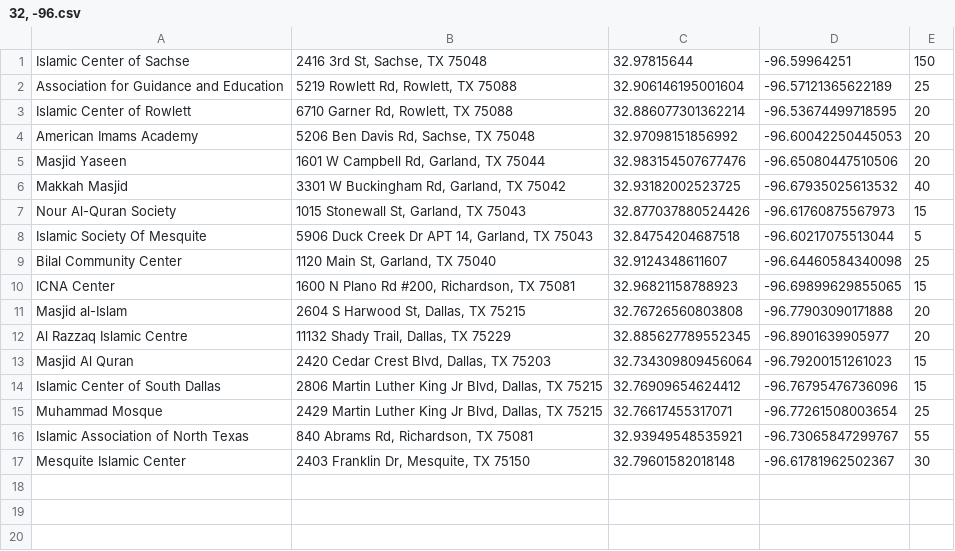
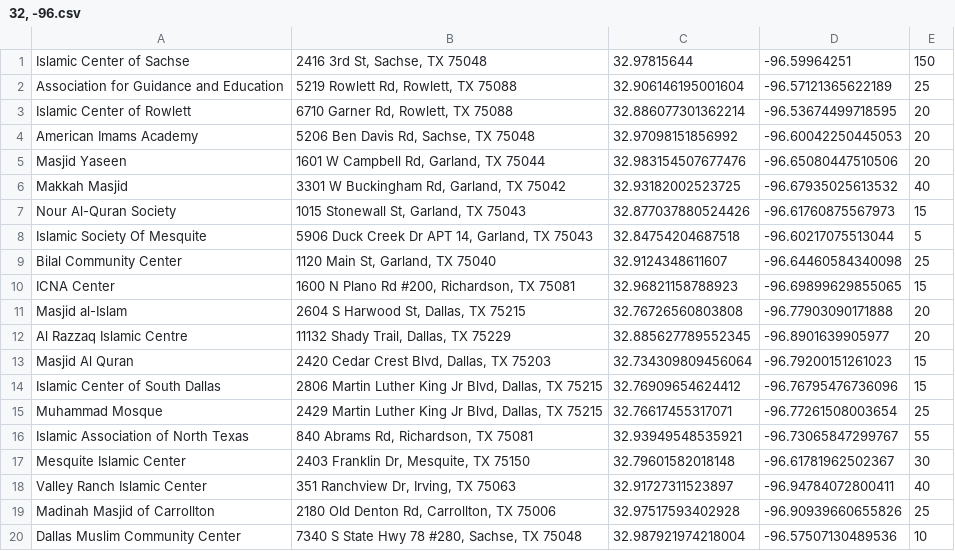
Before and after one commit to auto-silent/database, a CSV file: 32, -96.csv, drawn as a sheet; the diff names each change by its address in the sheet, - before the commit and + after, or states it on an @@ line.

Commit message:
added VRIC and added Madinah Masjid of Carrollton and added DMCC

```diff
--- a/32, -96.csv
+++ b/32, -96.csv
+row 18: Valley Ranch Islamic Center | 351 Ranchview Dr, Irving, TX 75063 | 32.91727311523897 | -96.94784072800411 | 40
+row 19: Madinah Masjid of Carrollton | 2180 Old Denton Rd, Carrollton, TX 75006 | 32.97517593402928 | -96.90939660655826 | 25
+row 20: Dallas Muslim Community Center | 7340 S State Hwy 78 #280, Sachse, TX 75048 | 32.987921974218004 | -96.57507130489536 | 10
```
